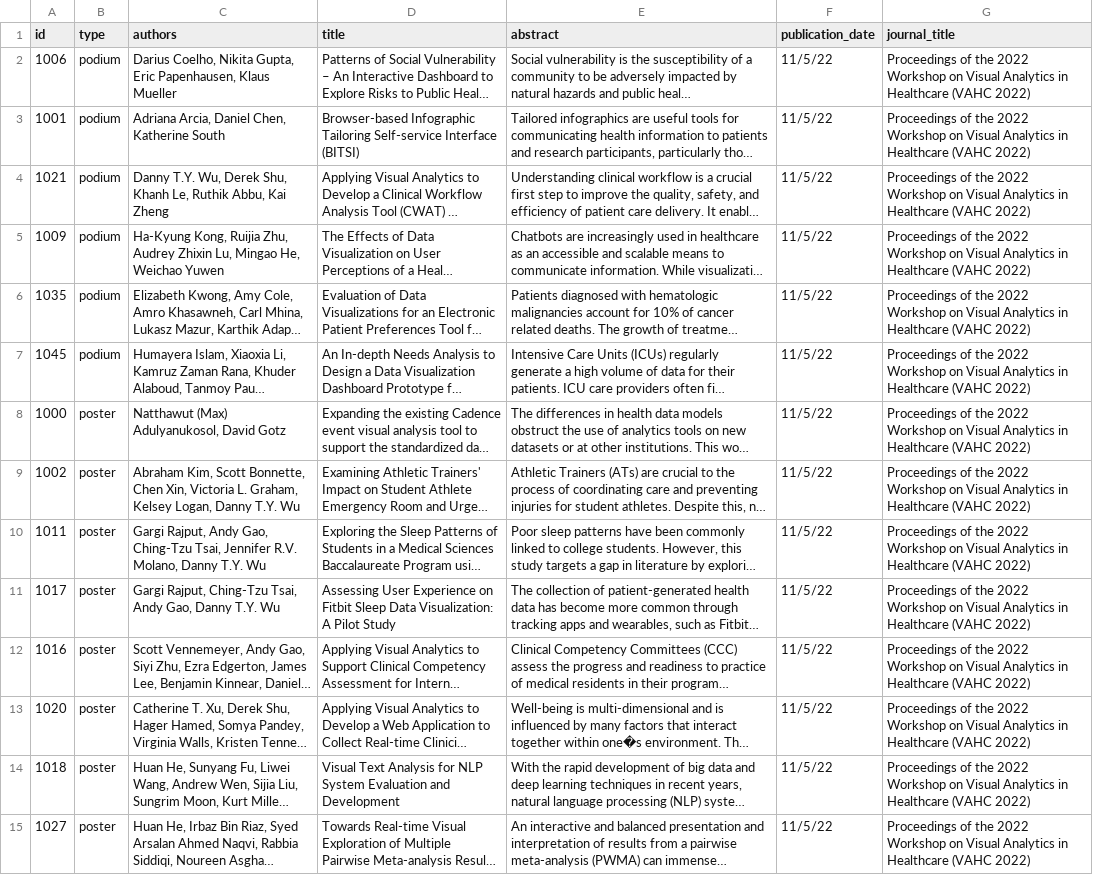
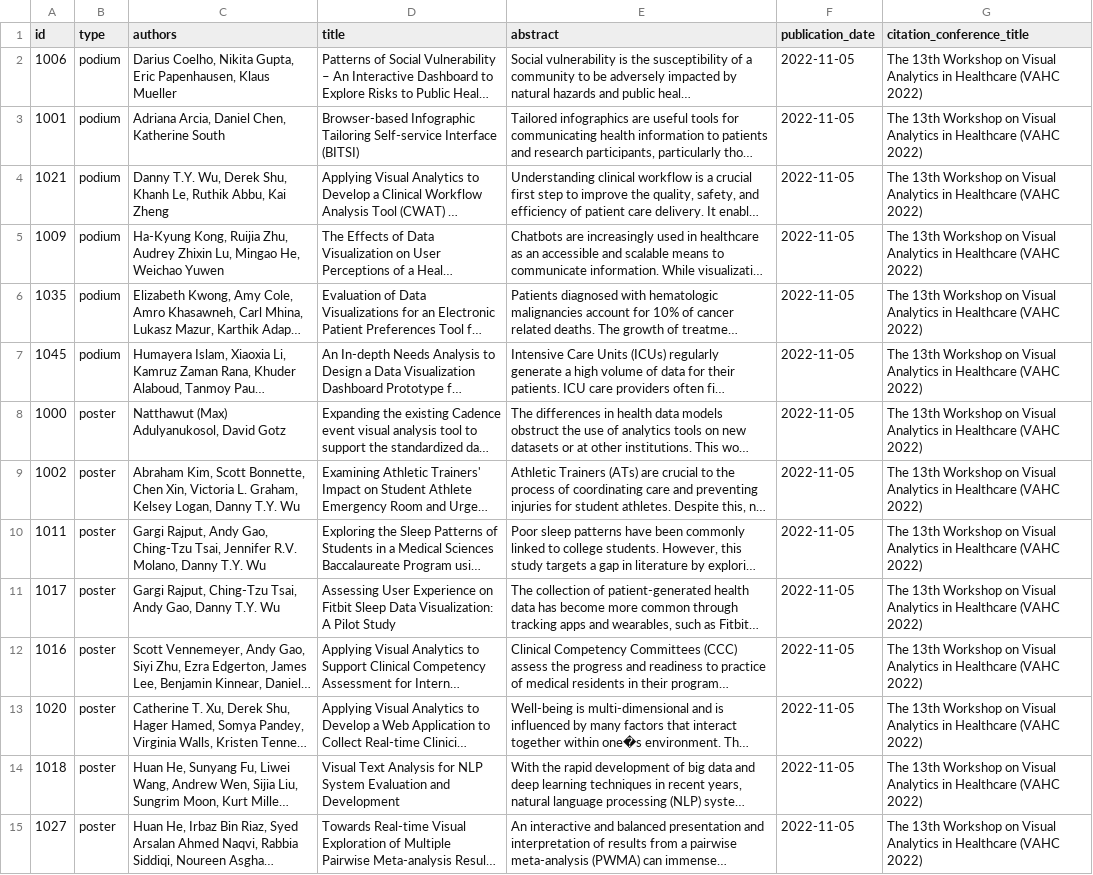
Before and after one commit to visualanalyticshealthcare/homepage, a CSV file: content/2022/submissions.csv, drawn as a sheet; long unchanged cells end in …; the diff names each change by its address in the sheet, - before the commit and + after, or states it on an @@ line.

```diff
--- a/content/2022/submissions.csv
+++ b/content/2022/submissions.csv
-G1: journal_title
+G1: citation_conference_title
-F2:F15 (publication_date): 11/5/22
+F2:F15 (publication_date): 2022-11-05
-G2:G15 (citation_conference_title): Proceedings of the 2022 Workshop on…
+G2:G15 (citation_conference_title): The 13th Workshop on…
```
Also changed, not shown: 15 other files.
